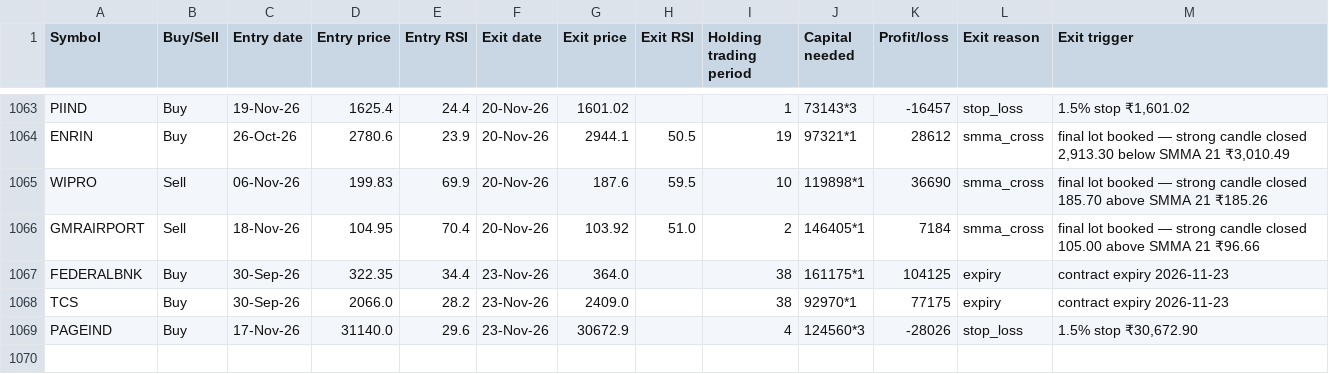
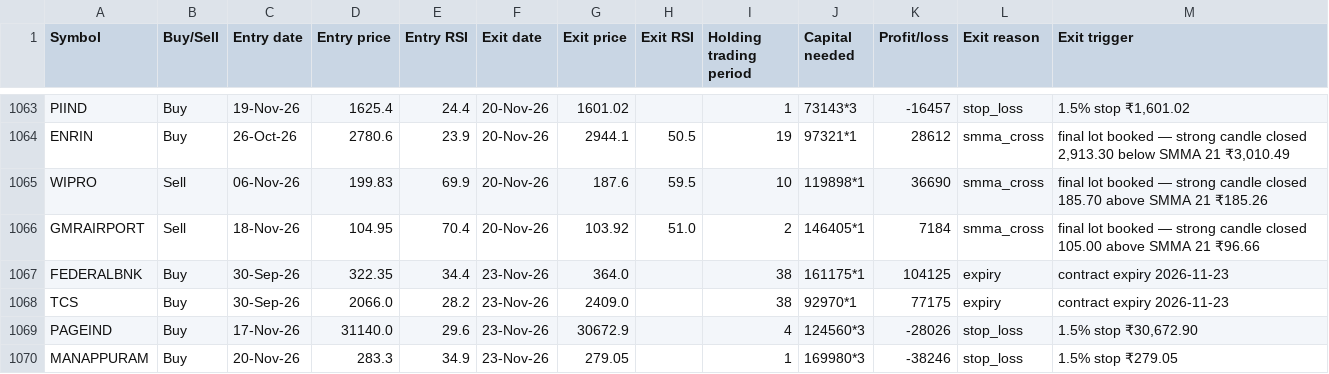
Before and after one commit to AbhilashMunnur/oi-with-stocks, a CSV file: data/rsi_candle_3lot_paper_trades.csv, drawn as a sheet; only a part is shown, gaps mark what is left out.

```diff
--- a/data/rsi_candle_3lot_paper_trades.csv
+++ b/data/rsi_candle_3lot_paper_trades.csv
@@ -1069 +1069,2 @@ TCS,Buy,30-Sep-26,2066.0,28.2,23-Nov-26,2409.0,,38,92970*1,77175,expiry,contract
 PAGEIND,Buy,17-Nov-26,31140.0,29.6,23-Nov-26,30672.9,,4,124560*3,-28026,stop_loss,"1.5% stop ₹30,672.90"
+MANAPPURAM,Buy,20-Nov-26,283.3,34.9,23-Nov-26,279.05,,1,169980*3,-38246,stop_loss,1.5% stop ₹279.05
```
Also changed, not shown: data/rsi_stretch_paper_trades.csv, 5 other files.
